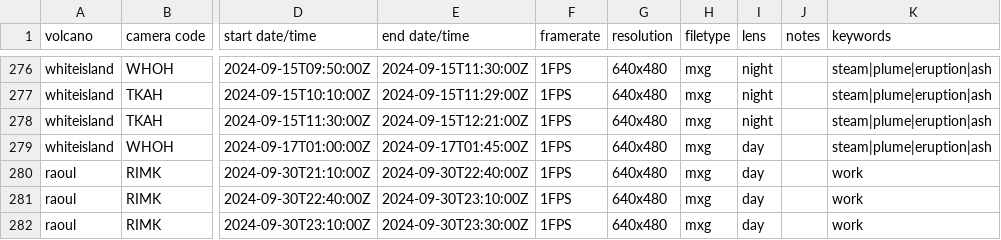
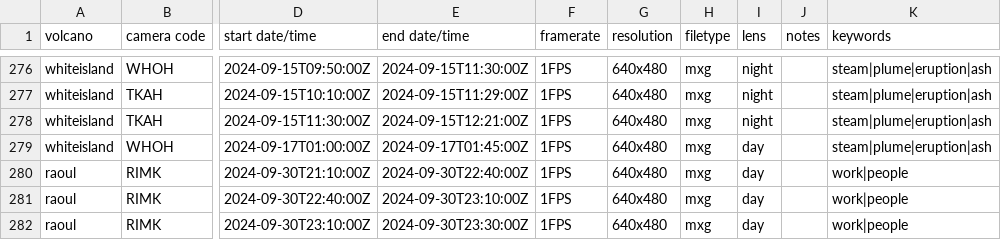
Before and after one commit to Camasher/Video_archive_data, a CSV file: video_archive.csv, drawn as a sheet; only a part is shown, gaps mark what is left out; the diff names each change by its address in the sheet, - before the commit and + after, or states it on an @@ line.

Commit message:
Update video_archive.csv

```diff
--- a/video_archive.csv
+++ b/video_archive.csv
-K280:K282 (keywords): work
+K280:K282 (keywords): work|people
```
